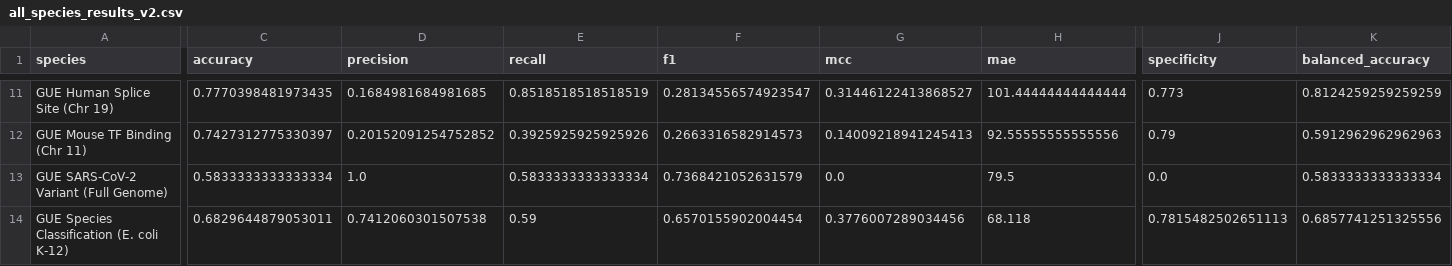
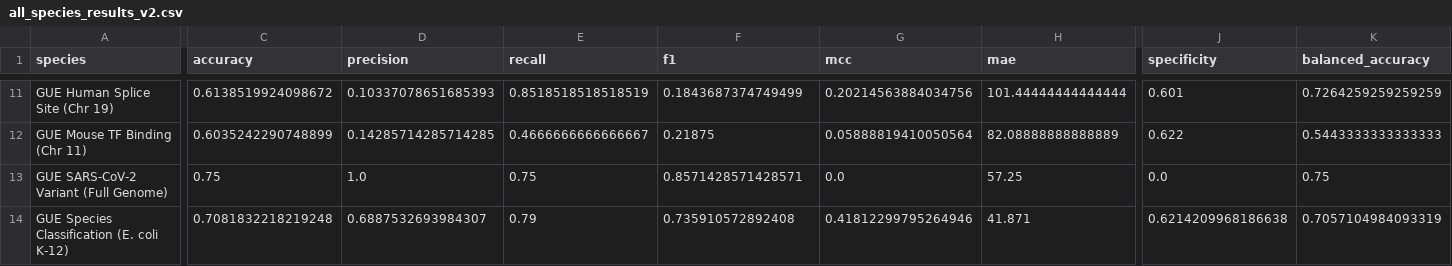
Before and after one commit to arfWildWolf/codon-tokenization-simplified, a CSV file: all_species_results_v2.csv, drawn as a sheet; only a part is shown, gaps mark what is left out; the diff covers the shown part only; the diff names each change by its address in the sheet, - before the commit and + after, or states it on an @@ line.

```diff
--- a/all_species_results_v2.csv
+++ b/all_species_results_v2.csv
-C11 (accuracy): 0.7770398481973435
+C11 (accuracy): 0.6138519924098672
-D11 (precision): 0.1684981684981685
+D11 (precision): 0.10337078651685393
-F11 (f1): 0.28134556574923547
+F11 (f1): 0.1843687374749499
-G11 (mcc): 0.31446122413868527
+G11 (mcc): 0.20214563884034756
-J11 (specificity): 0.773
+J11 (specificity): 0.601
-K11 (balanced_accuracy): 0.8124259259259259
+K11 (balanced_accuracy): 0.7264259259259259
-C12 (accuracy): 0.7427312775330397
+C12 (accuracy): 0.6035242290748899
-D12 (precision): 0.20152091254752852
+D12 (precision): 0.14285714285714285
-E12 (recall): 0.3925925925925926
+E12 (recall): 0.4666666666666667
-F12 (f1): 0.2663316582914573
+F12 (f1): 0.21875
-G12 (mcc): 0.14009218941245413
+G12 (mcc): 0.05888819410050564
-H12 (mae): 92.55555555555556
+H12 (mae): 82.08888888888889
-J12 (specificity): 0.79
+J12 (specificity): 0.622
-K12 (balanced_accuracy): 0.5912962962962963
+K12 (balanced_accuracy): 0.5443333333333333
-C13 (accuracy): 0.5833333333333334
+C13 (accuracy): 0.75
-E13 (recall): 0.5833333333333334
+E13 (recall): 0.75
-F13 (f1): 0.7368421052631579
+F13 (f1): 0.8571428571428571
-H13 (mae): 79.5
+H13 (mae): 57.25
-K13 (balanced_accuracy): 0.5833333333333334
+K13 (balanced_accuracy): 0.75
-C14 (accuracy): 0.6829644879053011
+C14 (accuracy): 0.7081832218219248
-D14 (precision): 0.7412060301507538
+D14 (precision): 0.6887532693984307
-E14 (recall): 0.59
+E14 (recall): 0.79
-F14 (f1): 0.6570155902004454
+F14 (f1): 0.735910572892408
-G14 (mcc): 0.3776007289034456
+G14 (mcc): 0.41812299795264946
-H14 (mae): 68.118
+H14 (mae): 41.871
-J14 (specificity): 0.7815482502651113
+J14 (specificity): 0.6214209968186638
-K14 (balanced_accuracy): 0.6857741251325556
+K14 (balanced_accuracy): 0.7057104984093319
```
Also changed, not shown: 102 edited cells elsewhere in this file, all_species_results_v1.csv, 5 other files.
